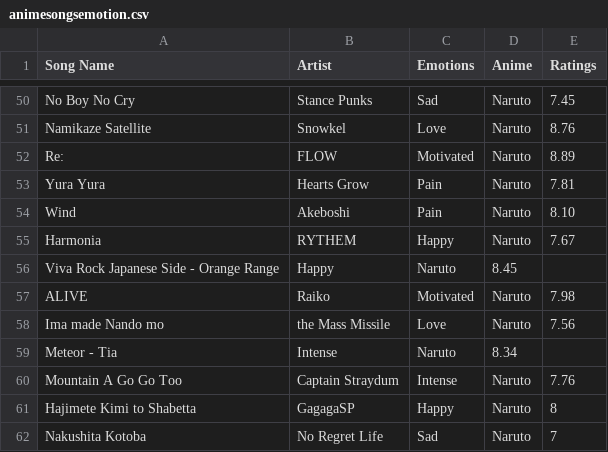
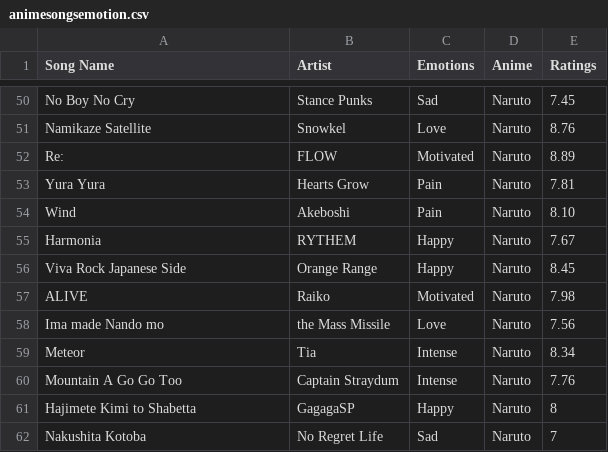
Before and after one commit to 7ahin/music-recommender-system, a CSV file: animesongsemotion.csv, drawn as a sheet; only a part is shown, gaps mark what is left out.

Commit message:
Update animesongsemotion.csv

```diff
--- a/animesongsemotion.csv
+++ b/animesongsemotion.csv
@@ -55,6 +55,6 @@ Wind, Akeboshi, Pain, Naruto, 8.10
 Harmonia, RYTHEM, Happy, Naruto, 7.67
-Viva Rock Japanese Side - Orange Range, Happy, Naruto, 8.45
+Viva Rock Japanese Side, Orange Range, Happy, Naruto, 8.45
 ALIVE, Raiko, Motivated, Naruto, 7.98
 Ima made Nando mo, the Mass Missile, Love, Naruto, 7.56
-Meteor - Tia, Intense, Naruto, 8.34
+Meteor, Tia, Intense, Naruto, 8.34
 Mountain A Go Go Too, Captain Straydum, Intense, Naruto, 7.76
```
